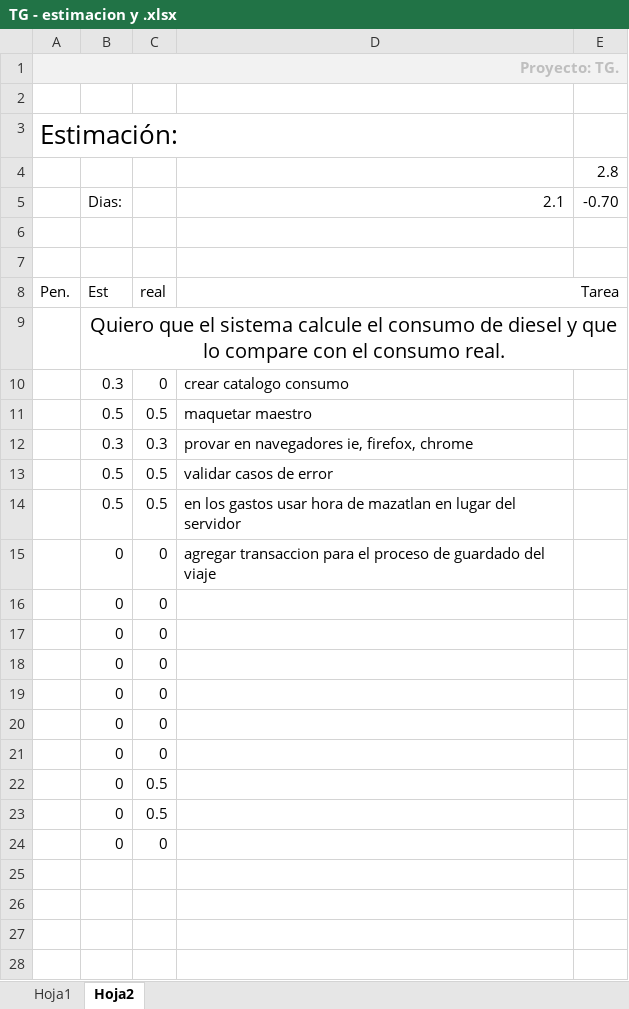
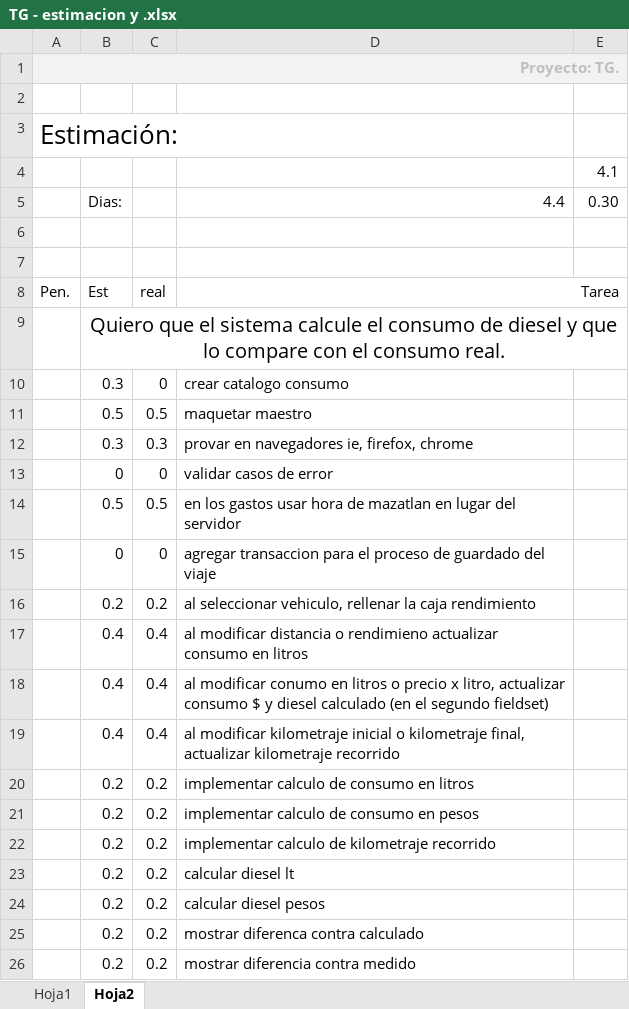
Before and after one commit to exprezzo/transg, an Excel workbook: dev_docs/transportes guerrero/TG - estimacion y .xlsx, sheet Hoja2, drawn as a sheet; values as stored, in another font and other column widths than the file's, no borders; removed rows and columns are numbered as before the commit, all else as after; the diff names each change by its address in the sheet, - before the commit and + after, or states it on an @@ line.

Commit message:
maqueta de la pantalla de consumo

```diff
--- a/dev_docs/transportes guerrero/TG - estimacion y .xlsx (sheet Hoja2)
+++ b/dev_docs/transportes guerrero/TG - estimacion y .xlsx (sheet Hoja2)
-E4: 2.8
+E4: 4.1
-row 5:  | Dias: |  | 2.1 | -0.70
+row 5:  | Dias: |  | 4.4 | 0.30
-row 13:  | 0.5 | 0.5 | validar casos de error
+row 13:  | 0 | 0 | validar casos de error
-row 16:  | 0 | 0
-row 17:  | 0 | 0
-row 18:  | 0 | 0
-row 19:  | 0 | 0
-row 20:  | 0 | 0
-row 21:  | 0 | 0
-row 22:  | 0 | 0.5
-row 23:  | 0 | 0.5
-row 24:  | 0 | 0
+row 16:  | 0.2 | 0.2 | al seleccionar vehiculo, rellenar la caja rendimiento
+row 17:  | 0.4 | 0.4 | al modificar distancia o rendimieno actualizar consumo en litros
+row 18:  | 0.4 | 0.4 | al modificar conumo en litros o precio x litro, actualizar consumo $ y diesel calculado (en el segundo fieldset)
+row 19:  | 0.4 | 0.4 | al modificar kilometraje inicial o kilometraje final, actualizar kilometraje recorrido
+row 20:  | 0.2 | 0.2 | implementar calculo de consumo en litros
+row 21:  | 0.2 | 0.2 | implementar calculo de consumo en pesos
+row 22:  | 0.2 | 0.2 | implementar calculo de kilometraje recorrido
+row 23:  | 0.2 | 0.2 | calcular diesel lt
+row 24:  | 0.2 | 0.2 | calcular diesel pesos
+row 25:  | 0.2 | 0.2 | mostrar diferenca contra calculado
+row 26:  | 0.2 | 0.2 | mostrar diferencia contra medido
```
Also changed, not shown: 1 other file.
